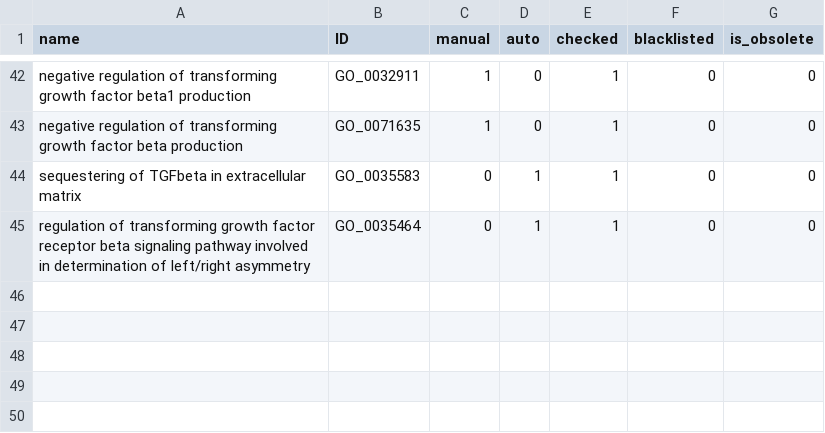
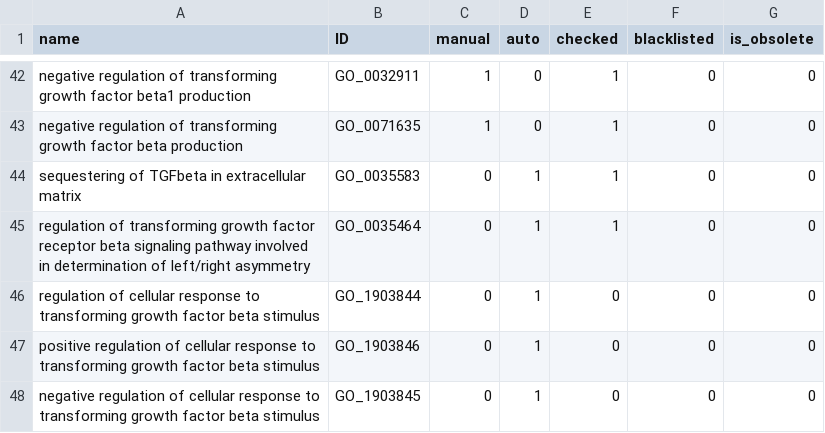
Before and after one commit to GO-ROCHE-COLLAB/Roche_CV_mapping, a TSV file: mapping_tables/results/TGF_beta_pathway_RCV_000040.tsv, drawn as a sheet; only a part is shown, gaps mark what is left out.

```diff
--- a/mapping_tables/results/TGF_beta_pathway_RCV_000040.tsv
+++ b/mapping_tables/results/TGF_beta_pathway_RCV_000040.tsv
@@ -45 +45,4 @@ sequestering of TGFbeta in extracellular matrix	GO_0035583	0	1	1	0	0
 regulation of transforming growth factor receptor beta signaling pathway involved in determination of left/right asymmetry	GO_0035464	0	1	1	0	0
+regulation of cellular response to transforming growth factor beta stimulus	GO_1903844	0	1	0	0	0
+positive regulation of cellular response to transforming growth factor beta stimulus	GO_1903846	0	1	0	0	0
+negative regulation of cellular response to transforming growth factor beta stimulus	GO_1903845	0	1	0	0	0
```
Also changed, not shown: mapping_tables/results/glial_RCV_000170.tsv, mapping_tables/results/nuclear_events_RCV_000252.tsv, 48 other files.
